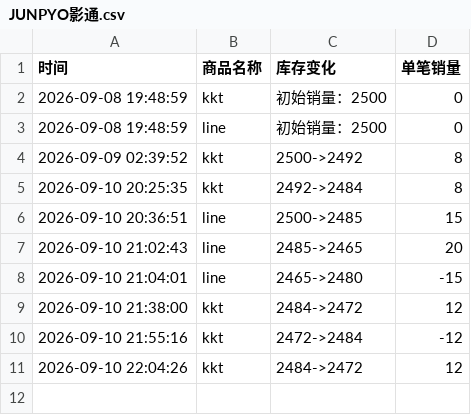
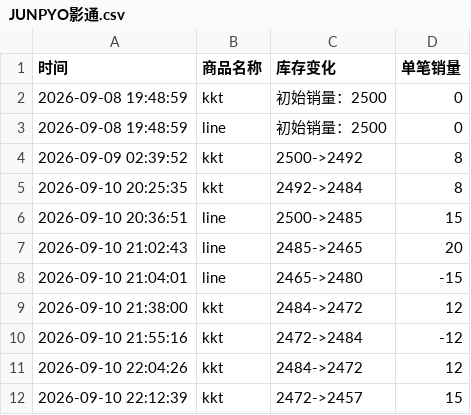
Before and after one commit to Juineii/nouera_md0910, a CSV file: JUNPYO影通.csv, drawn as a sheet.

Commit message:
自动更新数据 2026-09-10 22:13:26

```diff
--- a/JUNPYO影通.csv
+++ b/JUNPYO影通.csv
@@ -11 +11,2 @@
 2026-09-10 22:04:26,kkt,2484->2472,12
+2026-09-10 22:12:39,kkt,2472->2457,15
```
